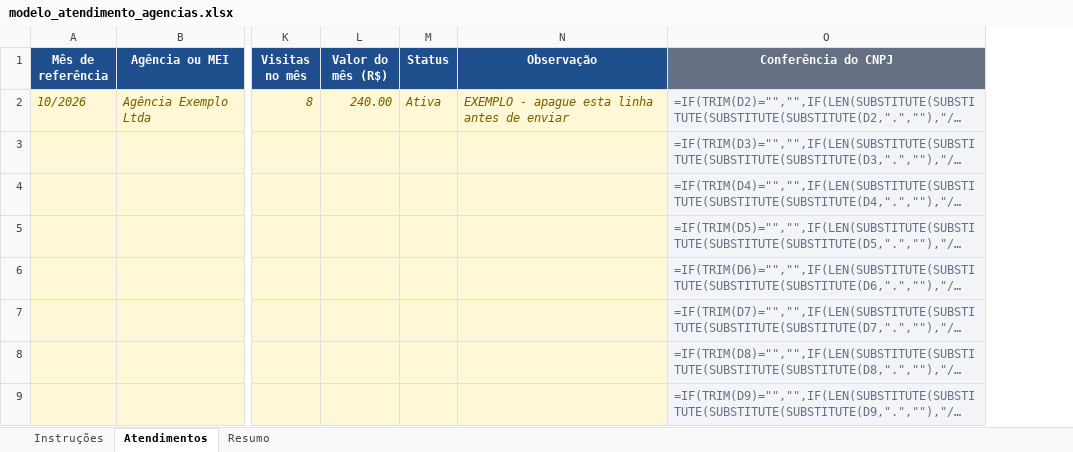
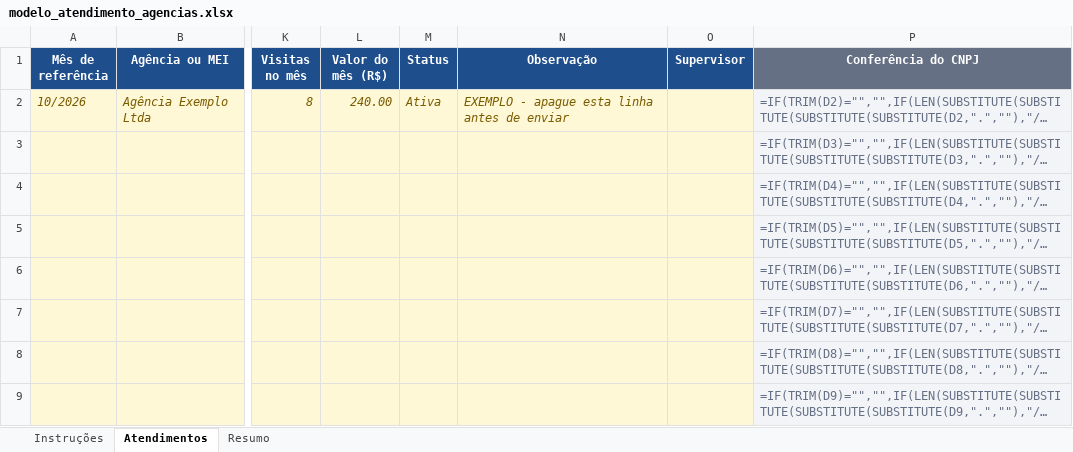
Before and after one commit to CauaPavarinP/Controle_Promoter, an Excel workbook: backend/exemplos/modelo_atendimento_agencias.xlsx, sheet Atendimentos, drawn as a sheet; only a part is shown, gaps mark what is left out; long unchanged cells end in …; values as stored, in another font and other column widths than the file's, no borders; formulas without a stored value are shown as written; conditional formats not drawn; the diff names each change by its address in the sheet, - before the commit and + after, or states it on an @@ line.

```diff
--- a/backend/exemplos/modelo_atendimento_agencias.xlsx (sheet Atendimentos)
+++ b/backend/exemplos/modelo_atendimento_agencias.xlsx (sheet Atendimentos)
+column O (Supervisor), empty
```
Also changed, not shown: sheet Resumo, 14 other files.
